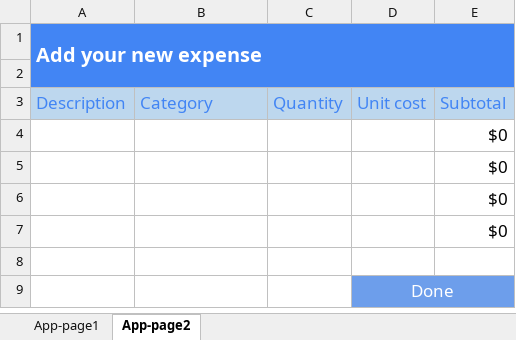
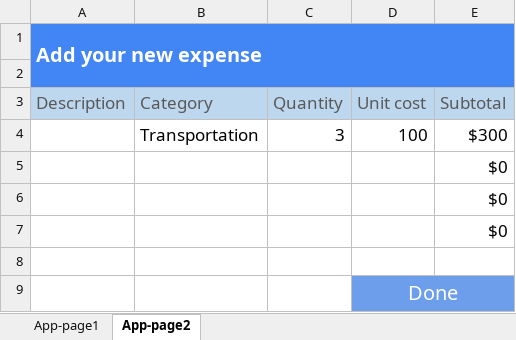
Before and after one commit to keikai/keikai-tutorial, an Excel workbook: src/main/webapp/WEB-INF/book/app.xlsx, sheet App-page2, drawn as a sheet; values as stored, in another font and other column widths than the file's, no borders; charts and pictures not drawn; removed rows and columns are numbered as before the commit, all else as after; the diff names each change by its address in the sheet, - before the commit and + after, or states it on an @@ line.

```diff
--- a/src/main/webapp/WEB-INF/book/app.xlsx (sheet App-page2)
+++ b/src/main/webapp/WEB-INF/book/app.xlsx (sheet App-page2)
-A3:E3 text colour: #4285F4
+A3:E3 text colour: #595959
-row 4:  |  |  |  | $0
+row 4:  | Transportation | 3 | 100 | $300
@@ D9 text size: larger @@
```
Also changed, not shown: sheet App-page1, charts or pictures, src/main/webapp/WEB-INF/book/welcome.xlsx.
